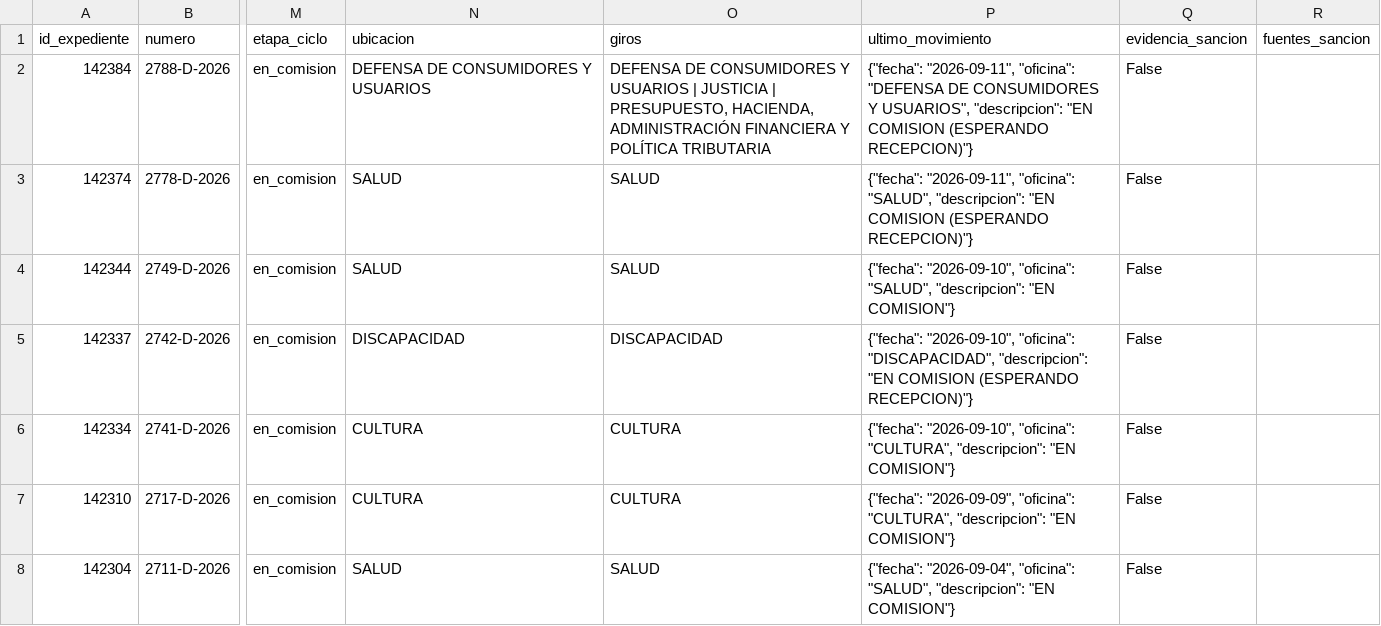
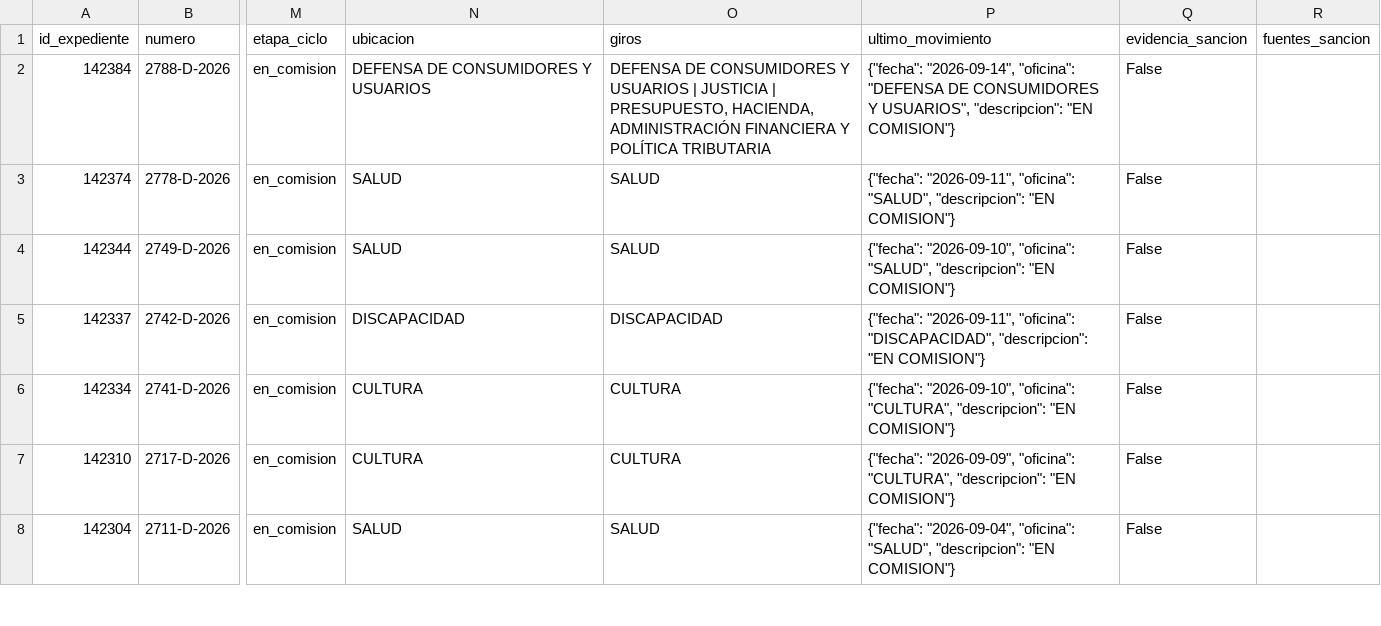
Before and after one commit to cepoes100b/CEPOES, a CSV file: auditorias/claudia_negri_2026.csv, drawn as a sheet; only a part is shown, gaps mark what is left out; the diff covers the shown part only; the diff names each change by its address in the sheet, - before the commit and + after, or states it on an @@ line.

```diff
--- a/auditorias/claudia_negri_2026.csv
+++ b/auditorias/claudia_negri_2026.csv
-P2 (ultimo_movimiento): {"fecha": "2026-09-11", "oficina": "DEFENSA DE CONSUMIDORES Y USUARIOS", "descripcion": "EN COMISION (ESPERANDO RECEPCION)"}
+P2 (ultimo_movimiento): {"fecha": "2026-09-14", "oficina": "DEFENSA DE CONSUMIDORES Y USUARIOS", "descripcion": "EN COMISION"}
-P3 (ultimo_movimiento): …"descripcion": "EN COMISION (ESPERANDO RECEPCION)"}
+P3 (ultimo_movimiento): …"descripcion": "EN COMISION"}
-P5 (ultimo_movimiento): {"fecha": "2026-09-10", "oficina": "DISCAPACIDAD", "descripcion": "EN COMISION (ESPERANDO RECEPCION)"}
+P5 (ultimo_movimiento): {"fecha": "2026-09-11", "oficina": "DISCAPACIDAD", "descripcion": "EN COMISION"}
```
Also changed, not shown: 23 edited cells elsewhere in this file, 5 other files.
